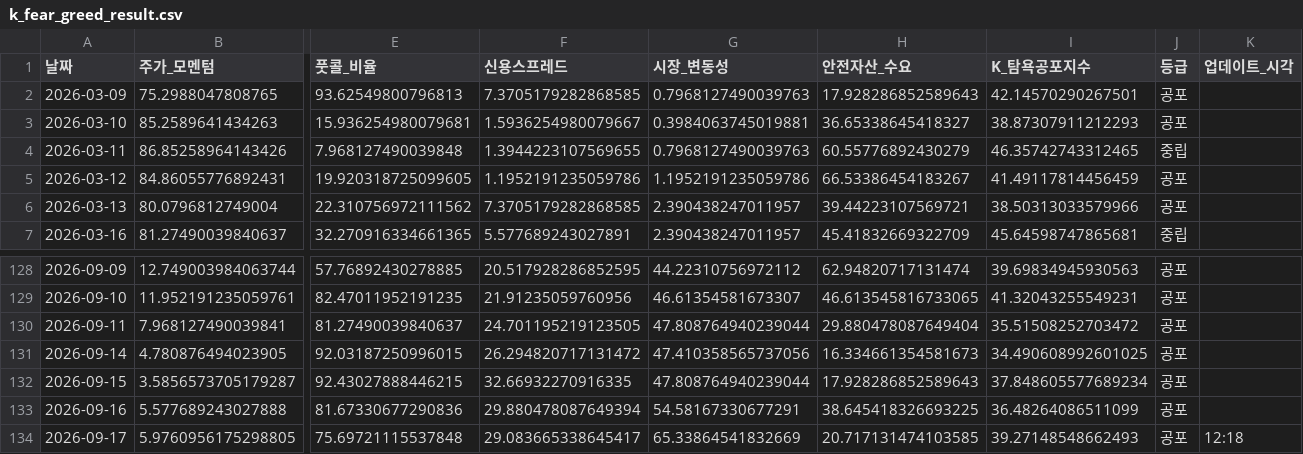
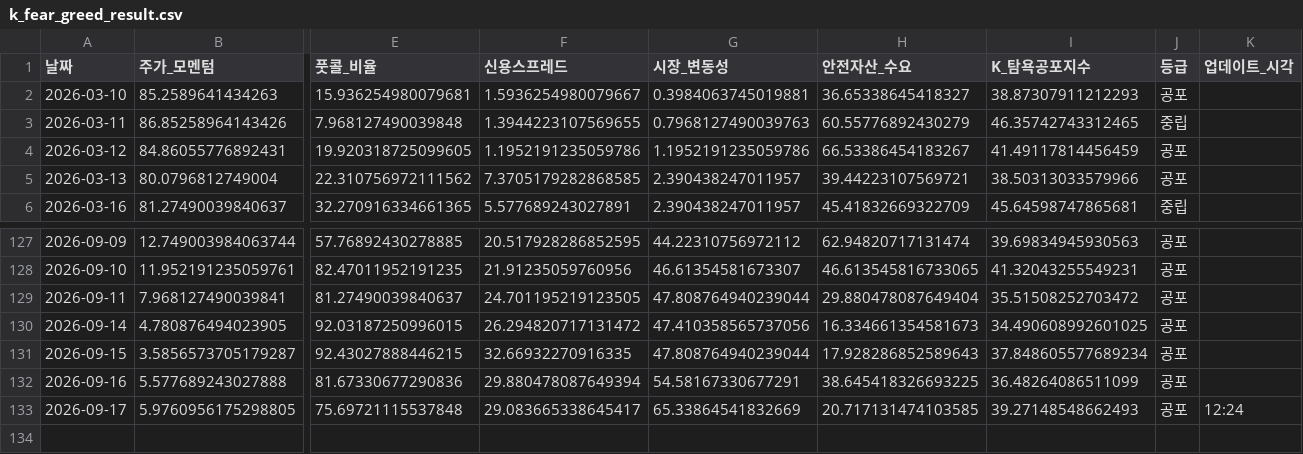
Before and after one commit to hhhpophhh-dot/k-fear-greed-index, a CSV file: k_fear_greed_result.csv, drawn as a sheet; only a part is shown, gaps mark what is left out; removed rows and columns are numbered as before the commit, all else as after; rows hold the shown columns only; the diff names each change by its address in the sheet, - before the commit and + after, or states it on an @@ line.

```diff
--- a/k_fear_greed_result.csv
+++ b/k_fear_greed_result.csv
-row 2: 2026-03-09 | 75.2988047808765 | 93.62549800796813 | 7.3705179282868585 | 0.7968127490039763 | 17.928286852589643 | 42.14570290267501 | 공포
-K133 (업데이트_시각): 12:18
+K133 (업데이트_시각): 12:24
```
Also changed, not shown: k_fear_greed_result_k100.csv.
